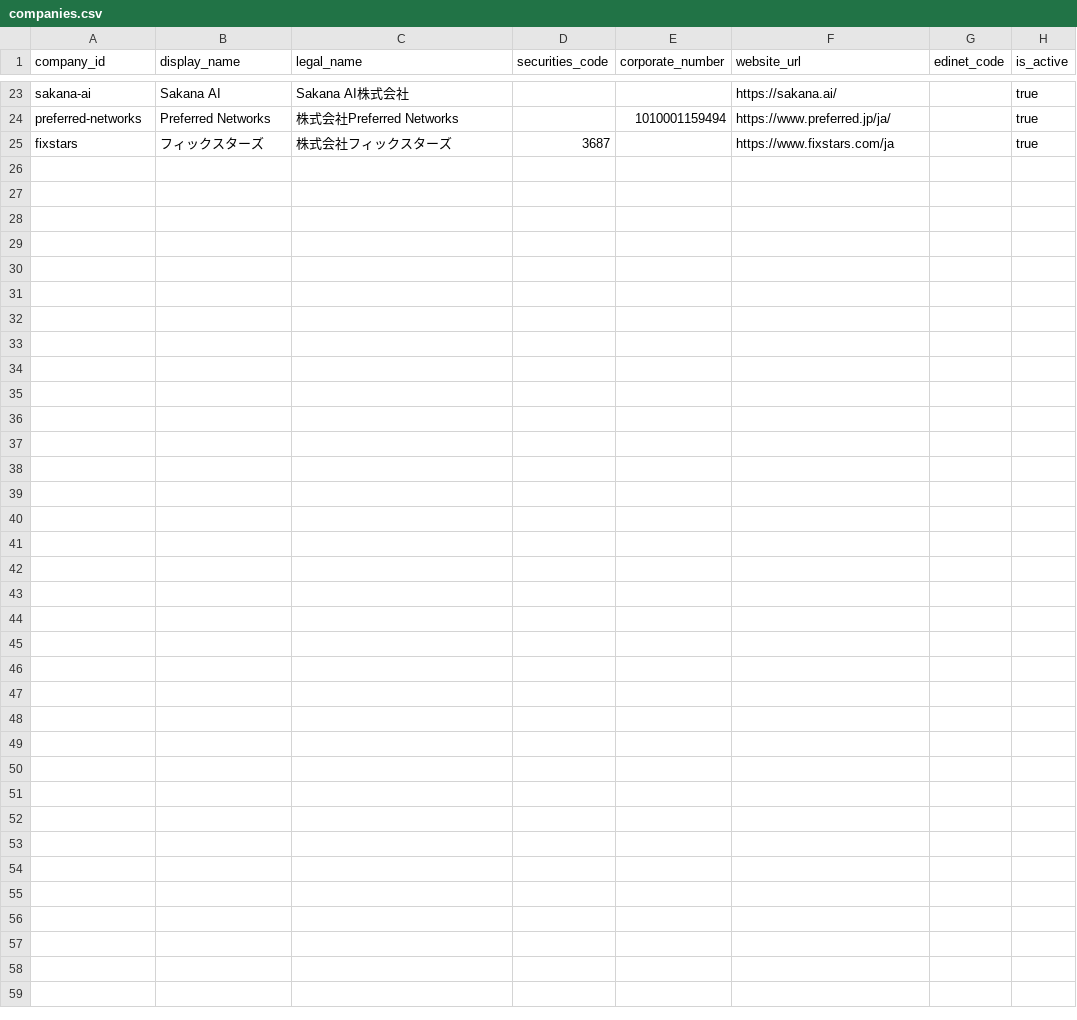
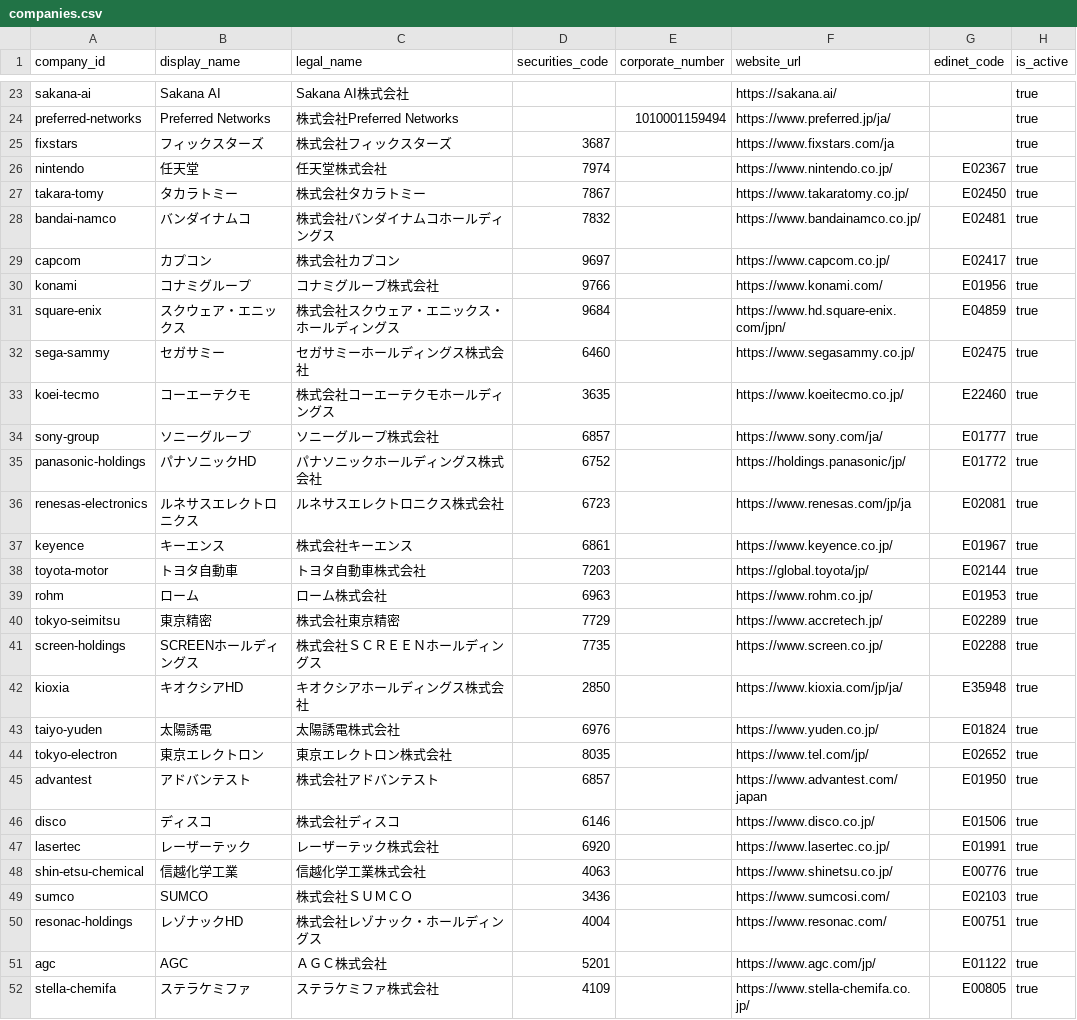
Before and after one commit to BIG-A-K/it-recruit-analysis, a CSV file: data/companies.csv, drawn as a sheet; only a part is shown, gaps mark what is left out; the diff names each change by its address in the sheet, - before the commit and + after, or states it on an @@ line.

```diff
--- a/data/companies.csv
+++ b/data/companies.csv
+row 26: nintendo | 任天堂 | 任天堂株式会社 | 7974 |  | https://www.nintendo.co.jp/ | E02367 | true
+row 27: takara-tomy | タカラトミー | 株式会社タカラトミー | 7867 |  | https://www.takaratomy.co.jp/ | E02450 | true
+row 28: bandai-namco | バンダイナムコ | 株式会社バンダイナムコホールディングス | 7832 |  | https://www.bandainamco.co.jp/ | E02481 | true
+row 29: capcom | カプコン | 株式会社カプコン | 9697 |  | https://www.capcom.co.jp/ | E02417 | true
+row 30: konami | コナミグループ | コナミグループ株式会社 | 9766 |  | https://www.konami.com/ | E01956 | true
+row 31: square-enix | スクウェア・エニックス | 株式会社スクウェア・エニックス・ホールディングス | 9684 |  | https://www.hd.square-enix.com/jpn/ | E04859 | true
+row 32: sega-sammy | セガサミー | セガサミーホールディングス株式会社 | 6460 |  | https://www.segasammy.co.jp/ | E02475 | true
+row 33: koei-tecmo | コーエーテクモ | 株式会社コーエーテクモホールディングス | 3635 |  | https://www.koeitecmo.co.jp/ | E22460 | true
+row 34: sony-group | ソニーグループ | ソニーグループ株式会社 | 6857 |  | https://www.sony.com/ja/ | E01777 | true
+row 35: panasonic-holdings | パナソニックHD | パナソニックホールディングス株式会社 | 6752 |  | https://holdings.panasonic/jp/ | E01772 | true
+row 36: renesas-electronics | ルネサスエレクトロニクス | ルネサスエレクトロニクス株式会社 | 6723 |  | https://www.renesas.com/jp/ja | E02081 | true
+row 37: keyence | キーエンス | 株式会社キーエンス | 6861 |  | https://www.keyence.co.jp/ | E01967 | true
+row 38: toyota-motor | トヨタ自動車 | トヨタ自動車株式会社 | 7203 |  | https://global.toyota/jp/ | E02144 | true
+row 39: rohm | ローム | ローム株式会社 | 6963 |  | https://www.rohm.co.jp/ | E01953 | true
+row 40: tokyo-seimitsu | 東京精密 | 株式会社東京精密 | 7729 |  | https://www.accretech.jp/ | E02289 | true
+row 41: screen-holdings | SCREENホールディングス | 株式会社ＳＣＲＥＥＮホールディングス | 7735 |  | https://www.screen.co.jp/ | E02288 | true
+row 42: kioxia | キオクシアHD | キオクシアホールディングス株式会社 | 2850 |  | https://www.kioxia.com/jp/ja/ | E35948 | true
+row 43: taiyo-yuden | 太陽誘電 | 太陽誘電株式会社 | 6976 |  | https://www.yuden.co.jp/ | E01824 | true
+row 44: tokyo-electron | 東京エレクトロン | 東京エレクトロン株式会社 | 8035 |  | https://www.tel.com/jp/ | E02652 | true
+row 45: advantest | アドバンテスト | 株式会社アドバンテスト | 6857 |  | https://www.advantest.com/japan | E01950 | true
+row 46: disco | ディスコ | 株式会社ディスコ | 6146 |  | https://www.disco.co.jp/ | E01506 | true
+row 47: lasertec | レーザーテック | レーザーテック株式会社 | 6920 |  | https://www.lasertec.co.jp/ | E01991 | true
+row 48: shin-etsu-chemical | 信越化学工業 | 信越化学工業株式会社 | 4063 |  | https://www.shinetsu.co.jp/ | E00776 | true
+row 49: sumco | SUMCO | 株式会社ＳＵＭＣＯ | 3436 |  | https://www.sumcosi.com/ | E02103 | true
+row 50: resonac-holdings | レゾナックHD | 株式会社レゾナック・ホールディングス | 4004 |  | https://www.resonac.com/ | E00751 | true
+row 51: agc | AGC | ＡＧＣ株式会社 | 5201 |  | https://www.agc.com/jp/ | E01122 | true
+row 52: stella-chemifa | ステラケミファ | ステラケミファ株式会社 | 4109 |  | https://www.stella-chemifa.co.jp/ | E00805 | true
```
Also changed, not shown: data/company_industries.csv, data/industries.csv, 57 other files.
